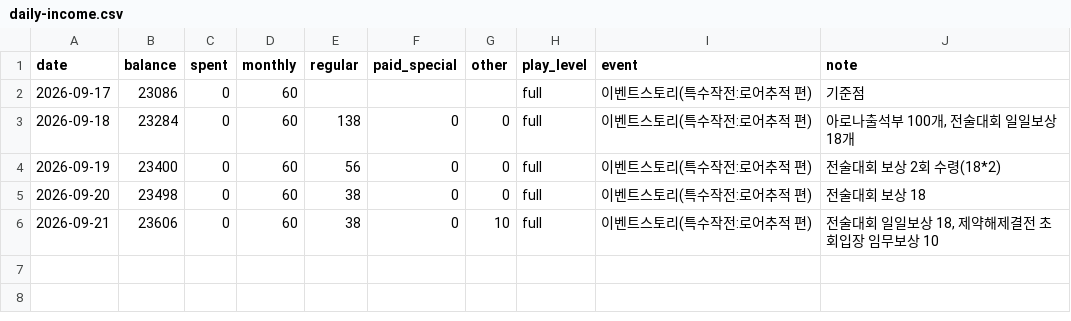
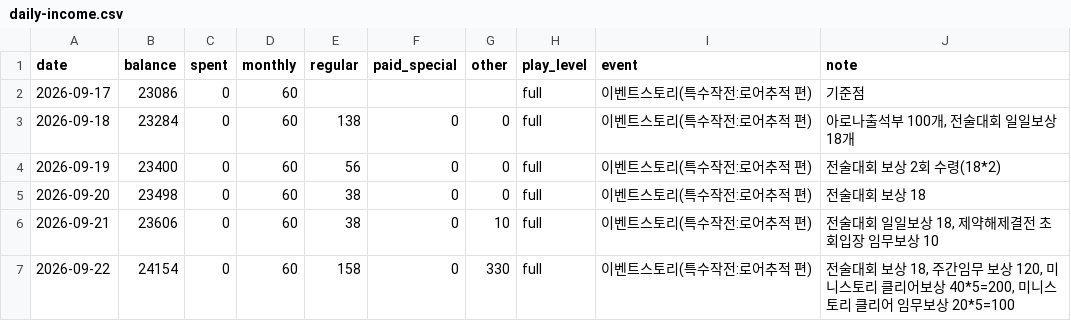
Before and after one commit to SHIKA-gfx/vanitas, a CSV file: logs/daily-income.csv, drawn as a sheet.

Commit message:
log: 2026-09-22

```diff
--- a/logs/daily-income.csv
+++ b/logs/daily-income.csv
@@ -6 +6,2 @@ date,balance,spent,monthly,regular,paid_special,other,play_level,event,note
 2026-09-21,23606,0,60,38,0,10,full,이벤트스토리(특수작전:로어추적 편),"전술대회 일일보상 18, 제약해제결전 초회입장 임무보상 10"
+2026-09-22,24154,0,60,158,0,330,full,이벤트스토리(특수작전:로어추적 편),"전술대회 보상 18, 주간임무 보상 120, 미니스토리 클리어보상 40*5=200, 미니스토리 클리어 임무보상 20*5=100"
```
